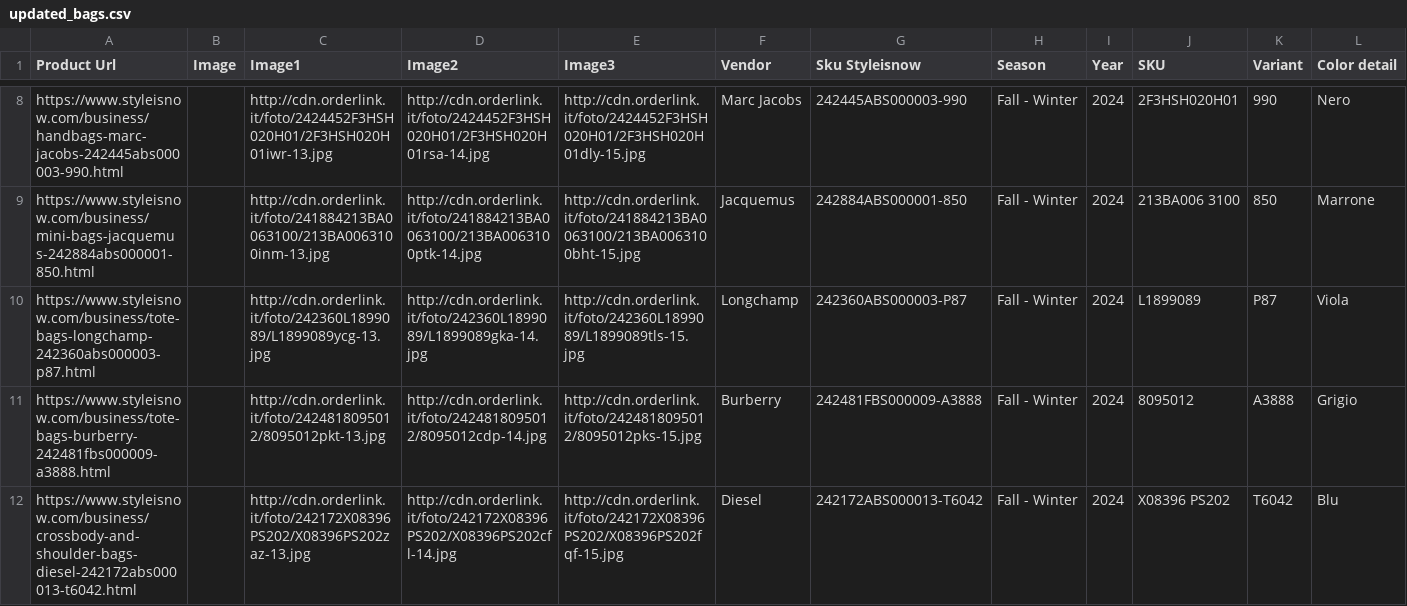
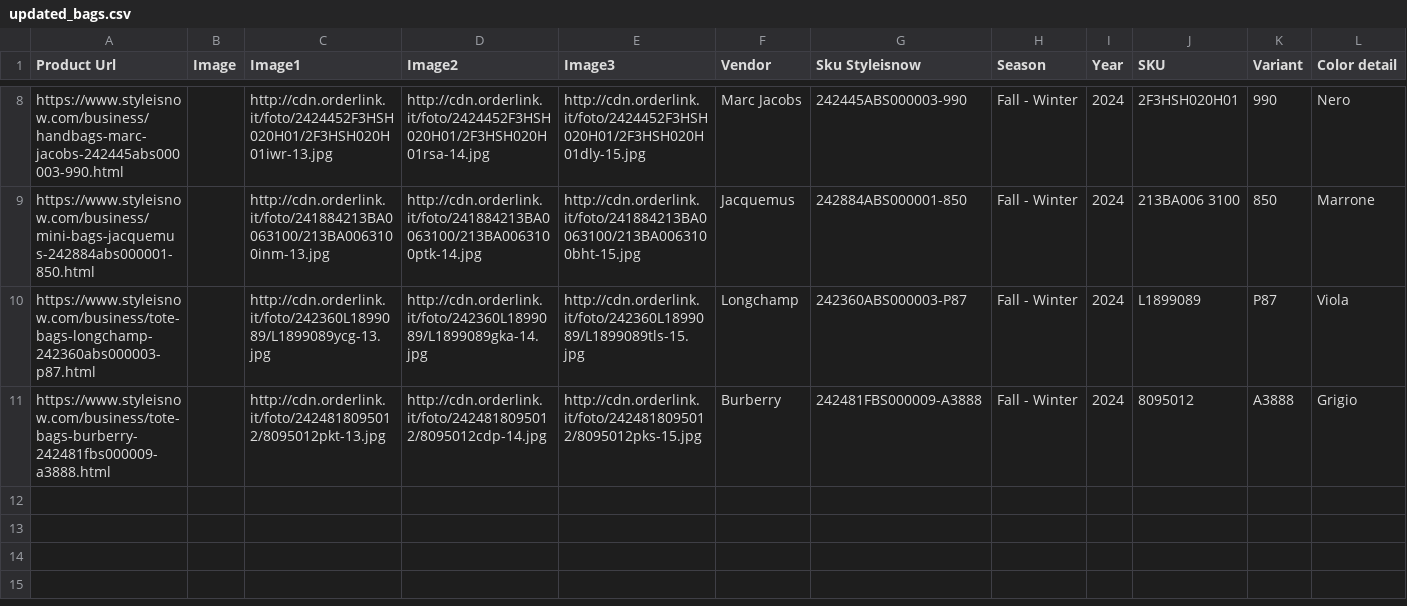
Before and after one commit to dissagaliyeva/shopify_ikonic_update, a CSV file: updated_bags.csv, drawn as a sheet; only a part is shown, gaps mark what is left out; rows hold the shown columns only; the diff names each change by its address in the sheet, - before the commit and + after, or states it on an @@ line.

```diff
--- a/updated_bags.csv
+++ b/updated_bags.csv
-row 12: https://www.styleisnow.com/business/crossbody-and-shoulder-bags-diesel-242172abs000013-t6042.html |  | http://cdn.orderlink.it/foto/242172X08396PS202/X08396PS202zaz-13.jpg | http://cdn.orderlink.it/foto/242172X08396PS202/X08396PS202cfl-14.jpg | http://cdn.orderlink.it/foto/242172X08396PS202/X08396PS202fqf-15.jpg | Diesel | 242172ABS000013-T6042 | Fall - Winter | 2024 | X08396 PS202 | T6042 | Blu
```
Also changed, not shown: 1 other file.
